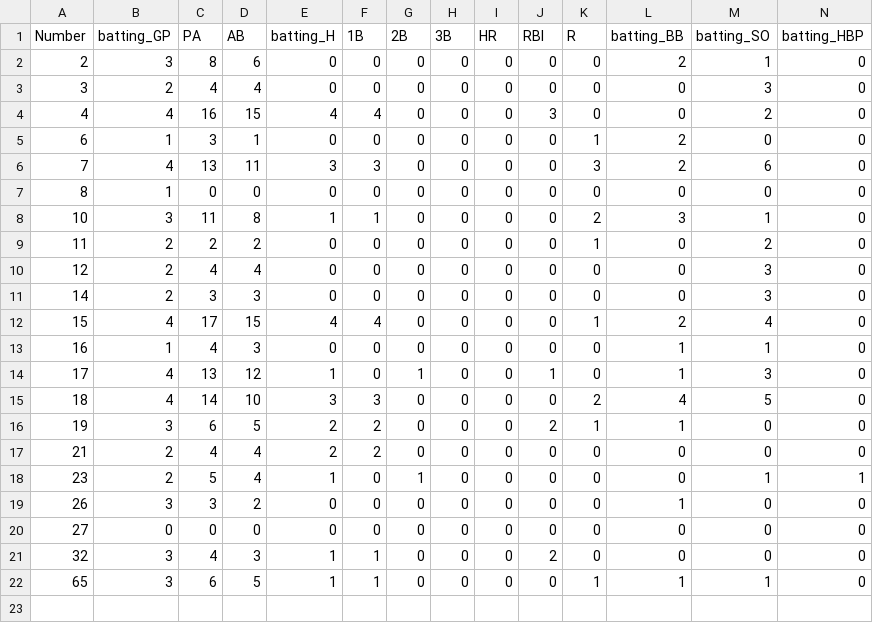
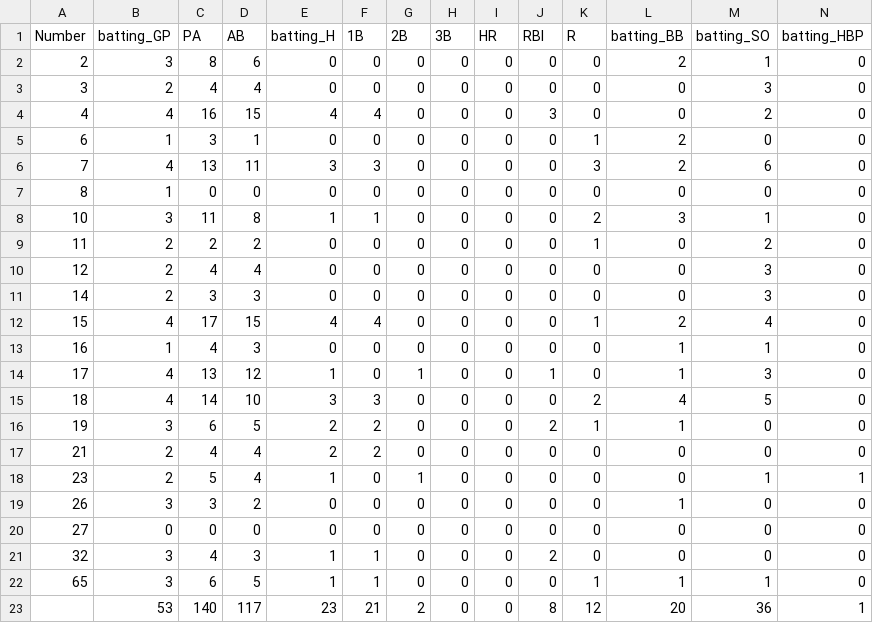
Before and after one commit to jackpuncochar/hamelhawks, a CSV file: cleaned_stats.csv, drawn as a sheet; only a part is shown; rows hold the shown columns only; the diff names each change by its address in the sheet, - before the commit and + after, or states it on an @@ line.

Commit message:
add totals row to stat page

```diff
--- a/cleaned_stats.csv
+++ b/cleaned_stats.csv
+row 23:  | 53 | 140 | 117 | 23 | 21 | 2 | 0 | 0 | 8 | 12 | 20 | 36 | 1
```
Also changed, not shown: 1 other file.
